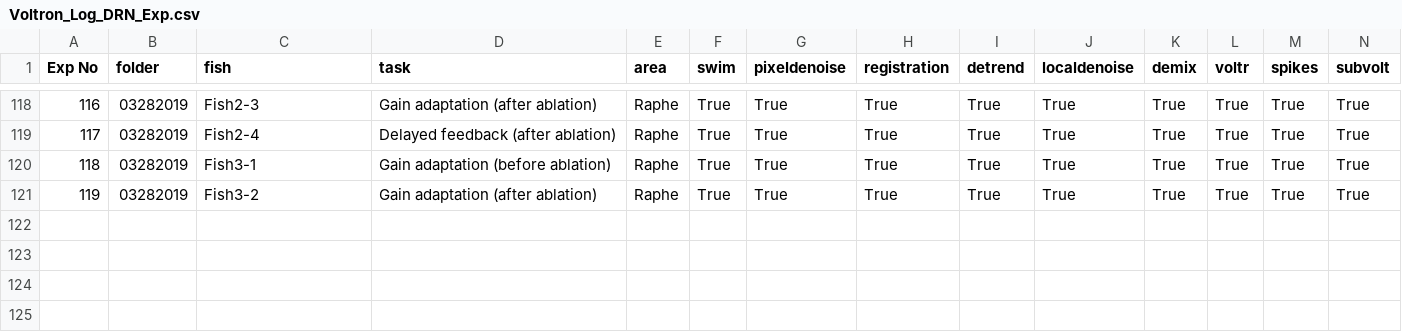
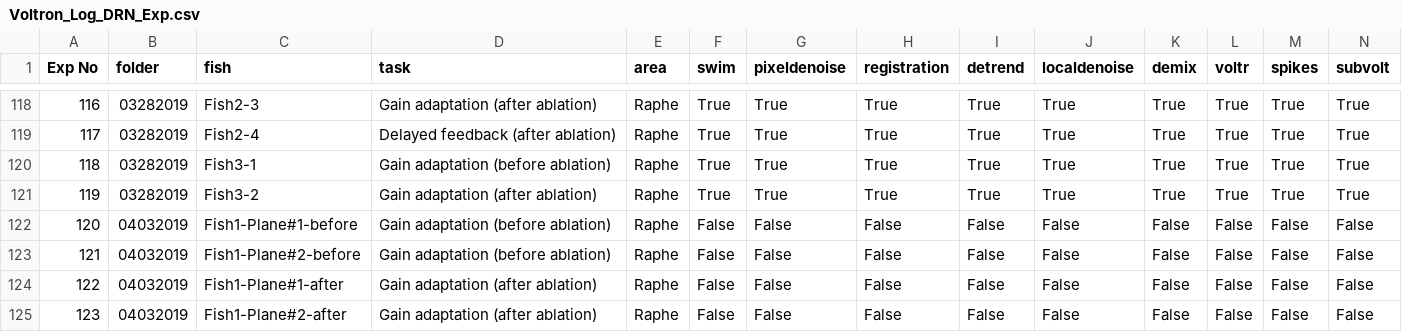
Before and after one commit to zqwei/DRN_voltage_analysis, a CSV file: Voltron_data/Voltron_Log_DRN_Exp.csv, drawn as a sheet; only a part is shown, gaps mark what is left out; rows hold the shown columns only; the diff names each change by its address in the sheet, - before the commit and + after, or states it on an @@ line.

Commit message:
Update Voltron_Log_DRN_Exp.csv

```diff
--- a/Voltron_data/Voltron_Log_DRN_Exp.csv
+++ b/Voltron_data/Voltron_Log_DRN_Exp.csv
+row 122: 120 | 04032019 | Fish1-Plane#1-before | Gain adaptation (before ablation) | Raphe | False | False | False | False | False | False | False | False | False
+row 123: 121 | 04032019 | Fish1-Plane#2-before | Gain adaptation (before ablation) | Raphe | False | False | False | False | False | False | False | False | False
+row 124: 122 | 04032019 | Fish1-Plane#1-after | Gain adaptation (after ablation) | Raphe | False | False | False | False | False | False | False | False | False
+row 125: 123 | 04032019 | Fish1-Plane#2-after | Gain adaptation (after ablation) | Raphe | False | False | False | False | False | False | False | False | False
```
